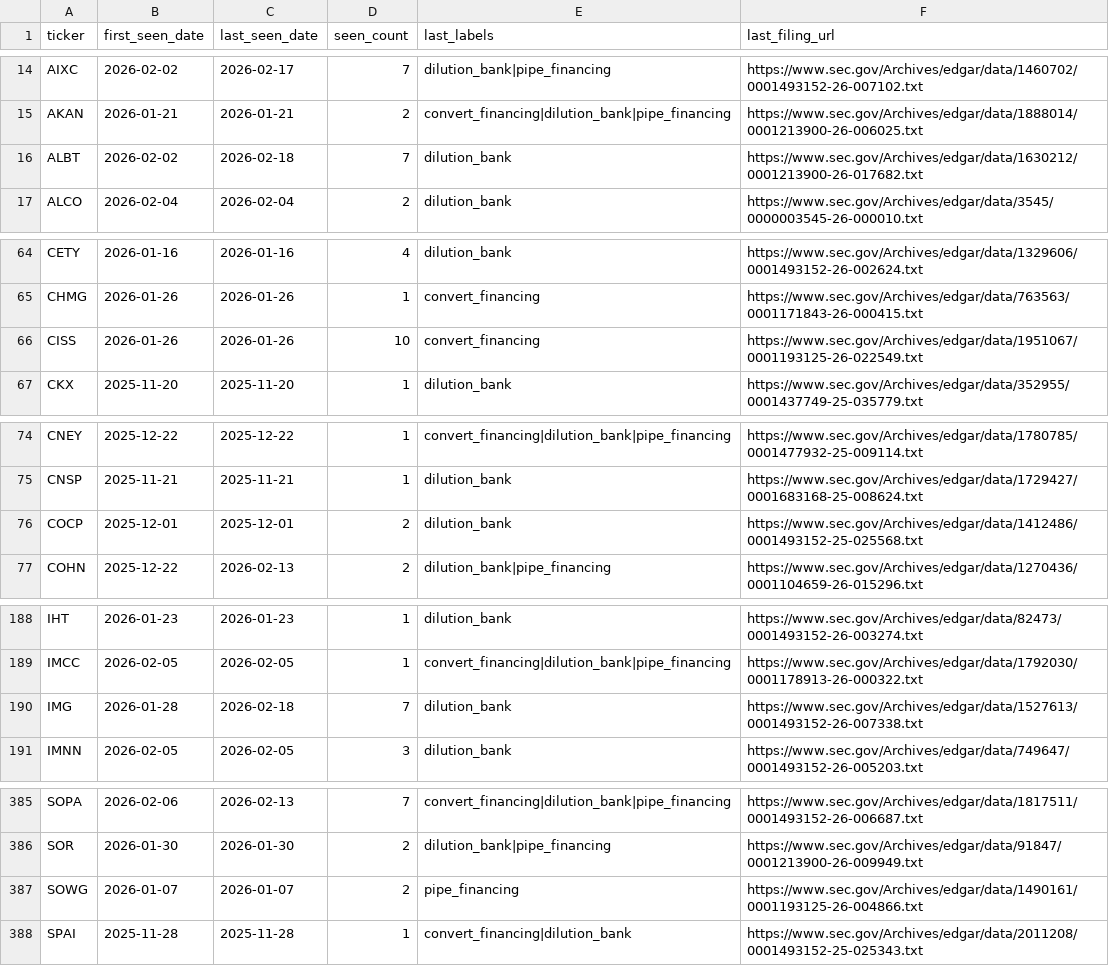
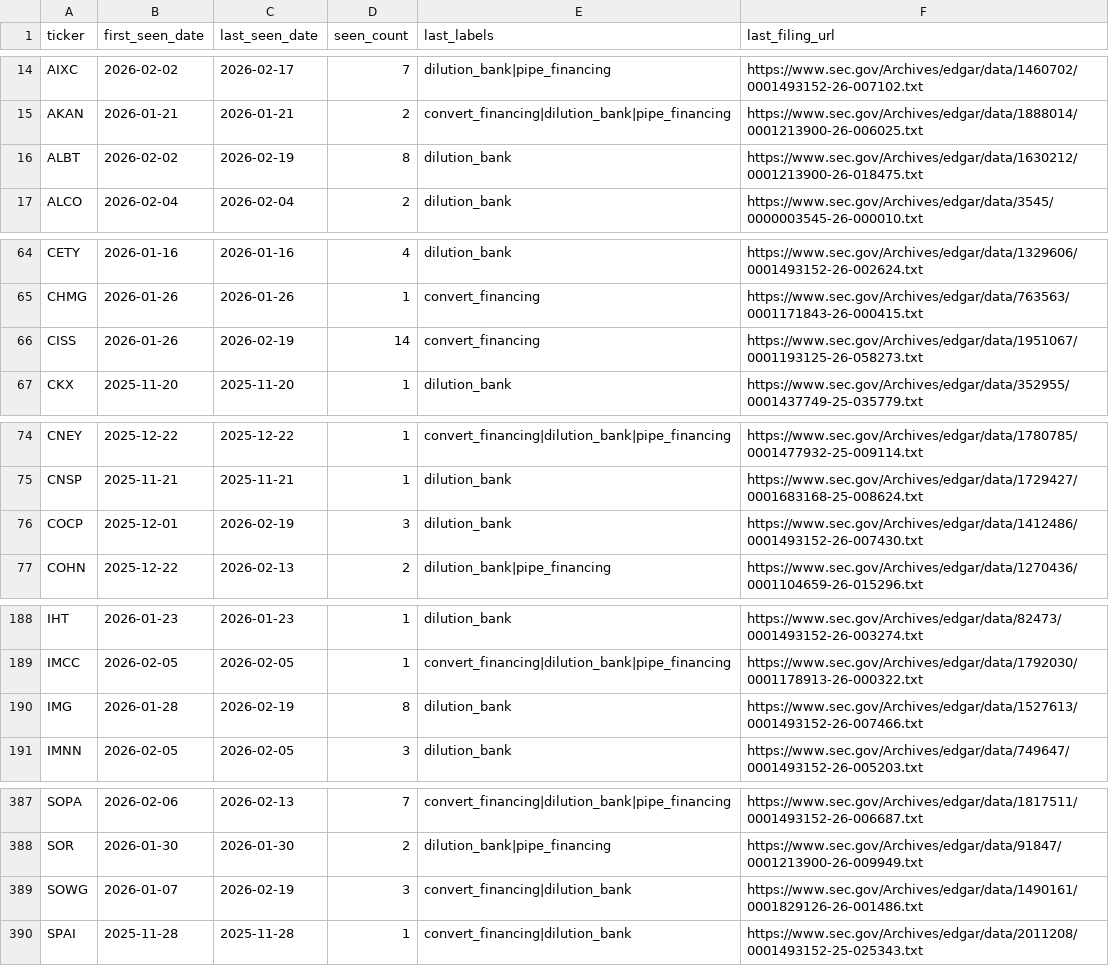
Before and after one commit to kerrychoe/dilution_scanner, a CSV file: dilution_tickers_all_verbose.csv, drawn as a sheet; only a part is shown, gaps mark what is left out; the diff covers the shown part only.

```diff
--- a/dilution_tickers_all_verbose.csv
+++ b/dilution_tickers_all_verbose.csv
@@ -15,3 +15,3 @@ AIXC,2026-02-02,2026-02-17,7,dilution_bank|pipe_financing,https://www.sec.gov/Ar
 AKAN,2026-01-21,2026-01-21,2,convert_financing|dilution_bank|pipe_financing,https://www.sec.gov/Archives/edgar/data/1888014/0001213900-26-006025.txt
-ALBT,2026-02-02,2026-02-18,7,dilution_bank,https://www.sec.gov/Archives/edgar/data/1630212/0001213900-26-017682.txt
+ALBT,2026-02-02,2026-02-19,8,dilution_bank,https://www.sec.gov/Archives/edgar/data/1630212/0001213900-26-018475.txt
 ALCO,2026-02-04,2026-02-04,2,dilution_bank,https://www.sec.gov/Archives/edgar/data/3545/0000003545-26-000010.txt
@@ -65,3 +65,3 @@ CETY,2026-01-16,2026-01-16,4,dilution_bank,https://www.sec.gov/Archives/edgar/da
 CHMG,2026-01-26,2026-01-26,1,convert_financing,https://www.sec.gov/Archives/edgar/data/763563/0001171843-26-000415.txt
-CISS,2026-01-26,2026-01-26,10,convert_financing,https://www.sec.gov/Archives/edgar/data/1951067/0001193125-26-022549.txt
+CISS,2026-01-26,2026-02-19,14,convert_financing,https://www.sec.gov/Archives/edgar/data/1951067/0001193125-26-058273.txt
 CKX,2025-11-20,2025-11-20,1,dilution_bank,https://www.sec.gov/Archives/edgar/data/352955/0001437749-25-035779.txt
@@ -75,3 +75,3 @@ CNEY,2025-12-22,2025-12-22,1,convert_financing|dilution_bank|pipe_financing,http
 CNSP,2025-11-21,2025-11-21,1,dilution_bank,https://www.sec.gov/Archives/edgar/data/1729427/0001683168-25-008624.txt
-COCP,2025-12-01,2025-12-01,2,dilution_bank,https://www.sec.gov/Archives/edgar/data/1412486/0001493152-25-025568.txt
+COCP,2025-12-01,2026-02-19,3,dilution_bank,https://www.sec.gov/Archives/edgar/data/1412486/0001493152-26-007430.txt
 COHN,2025-12-22,2026-02-13,2,dilution_bank|pipe_financing,https://www.sec.gov/Archives/edgar/data/1270436/0001104659-26-015296.txt
@@ -189,3 +189,3 @@ IHT,2026-01-23,2026-01-23,1,dilution_bank,https://www.sec.gov/Archives/edgar/dat
 IMCC,2026-02-05,2026-02-05,1,convert_financing|dilution_bank|pipe_financing,https://www.sec.gov/Archives/edgar/data/1792030/0001178913-26-000322.txt
-IMG,2026-01-28,2026-02-18,7,dilution_bank,https://www.sec.gov/Archives/edgar/data/1527613/0001493152-26-007338.txt
+IMG,2026-01-28,2026-02-19,8,dilution_bank,https://www.sec.gov/Archives/edgar/data/1527613/0001493152-26-007466.txt
 IMNN,2026-02-05,2026-02-05,3,dilution_bank,https://www.sec.gov/Archives/edgar/data/749647/0001493152-26-005203.txt
@@ -386,3 +388,3 @@ SOPA,2026-02-06,2026-02-13,7,convert_financing|dilution_bank|pipe_financing,http
 SOR,2026-01-30,2026-01-30,2,dilution_bank|pipe_financing,https://www.sec.gov/Archives/edgar/data/91847/0001213900-26-009949.txt
-SOWG,2026-01-07,2026-01-07,2,pipe_financing,https://www.sec.gov/Archives/edgar/data/1490161/0001193125-26-004866.txt
+SOWG,2026-01-07,2026-02-19,3,convert_financing|dilution_bank,https://www.sec.gov/Archives/edgar/data/1490161/0001829126-26-001486.txt
 SPAI,2025-11-28,2025-11-28,1,convert_financing|dilution_bank,https://www.sec.gov/Archives/edgar/data/2011208/0001493152-25-025343.txt
```
Also changed, not shown: 2 added rows and 15 edited cells elsewhere in this file, dilution_tickers_all.csv.
